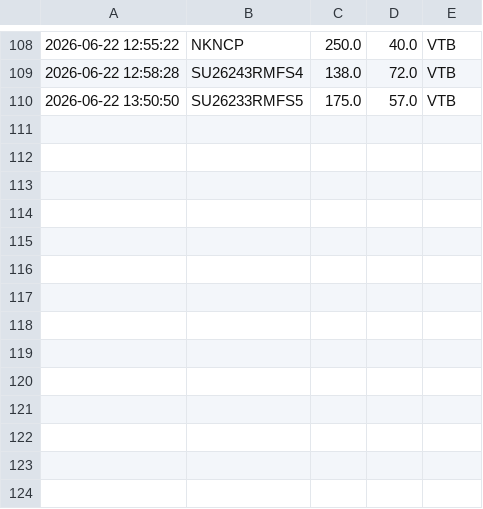
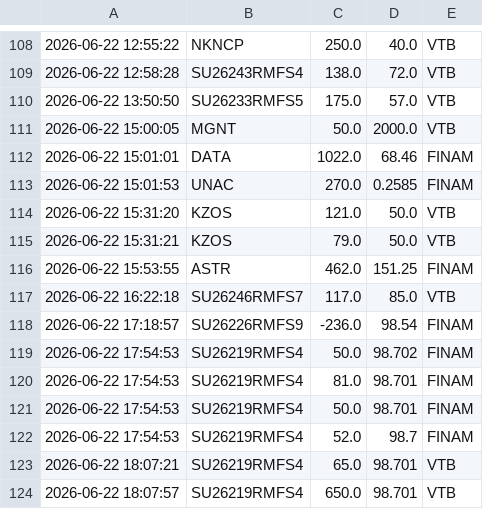
Before and after one commit to PrNebelung/QuikAssistant-1, a CSV file: Data/MyTrades.csv, drawn as a sheet; only a part is shown, gaps mark what is left out; the diff names each change by its address in the sheet, - before the commit and + after, or states it on an @@ line.

Commit message:
data

```diff
--- a/Data/MyTrades.csv
+++ b/Data/MyTrades.csv
+row 111: 2026-06-22 15:00:05 | MGNT | 50.0 | 2000.0 | VTB
+row 112: 2026-06-22 15:01:01 | DATA | 1022.0 | 68.46 | FINAM
+row 113: 2026-06-22 15:01:53 | UNAC | 270.0 | 0.2585 | FINAM
+row 114: 2026-06-22 15:31:20 | KZOS | 121.0 | 50.0 | VTB
+row 115: 2026-06-22 15:31:21 | KZOS | 79.0 | 50.0 | VTB
+row 116: 2026-06-22 15:53:55 | ASTR | 462.0 | 151.25 | FINAM
+row 117: 2026-06-22 16:22:18 | SU26246RMFS7 | 117.0 | 85.0 | VTB
+row 118: 2026-06-22 17:18:57 | SU26226RMFS9 | -236.0 | 98.54 | FINAM
+row 119: 2026-06-22 17:54:53 | SU26219RMFS4 | 50.0 | 98.702 | FINAM
+row 120: 2026-06-22 17:54:53 | SU26219RMFS4 | 81.0 | 98.701 | FINAM
+row 121: 2026-06-22 17:54:53 | SU26219RMFS4 | 50.0 | 98.701 | FINAM
+row 122: 2026-06-22 17:54:53 | SU26219RMFS4 | 52.0 | 98.7 | FINAM
+row 123: 2026-06-22 18:07:21 | SU26219RMFS4 | 65.0 | 98.701 | VTB
+row 124: 2026-06-22 18:07:57 | SU26219RMFS4 | 650.0 | 98.701 | VTB
```
Also changed, not shown: Data/VTB_BuyOrders.csv, Data/tradesFinam.csv, 1 other file.
